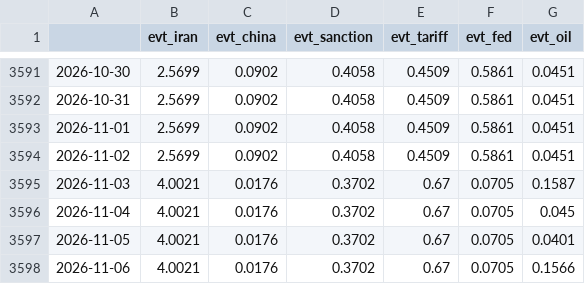
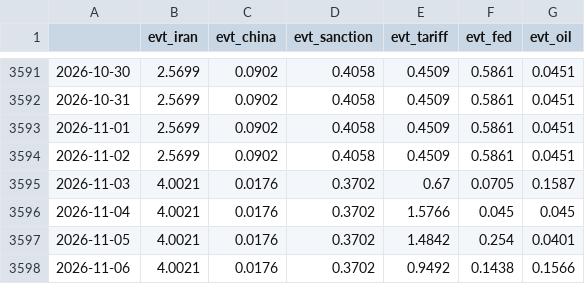
Before and after one commit to Frankestain12/graphfinance, a CSV file: data_store/events.csv, drawn as a sheet; only a part is shown, gaps mark what is left out.

```diff
--- a/data_store/events.csv
+++ b/data_store/events.csv
@@ -3595,4 +3595,4 @@
 2026-11-03,4.0021,0.0176,0.3702,0.67,0.0705,0.1587
-2026-11-04,4.0021,0.0176,0.3702,0.67,0.0705,0.045
-2026-11-05,4.0021,0.0176,0.3702,0.67,0.0705,0.0401
-2026-11-06,4.0021,0.0176,0.3702,0.67,0.0705,0.1566
+2026-11-04,4.0021,0.0176,0.3702,1.5766,0.045,0.045
+2026-11-05,4.0021,0.0176,0.3702,1.4842,0.254,0.0401
+2026-11-06,4.0021,0.0176,0.3702,0.9492,0.1438,0.1566
```
Also changed, not shown: data_store/news_daily.csv, reports/income.csv, 8 other files.
